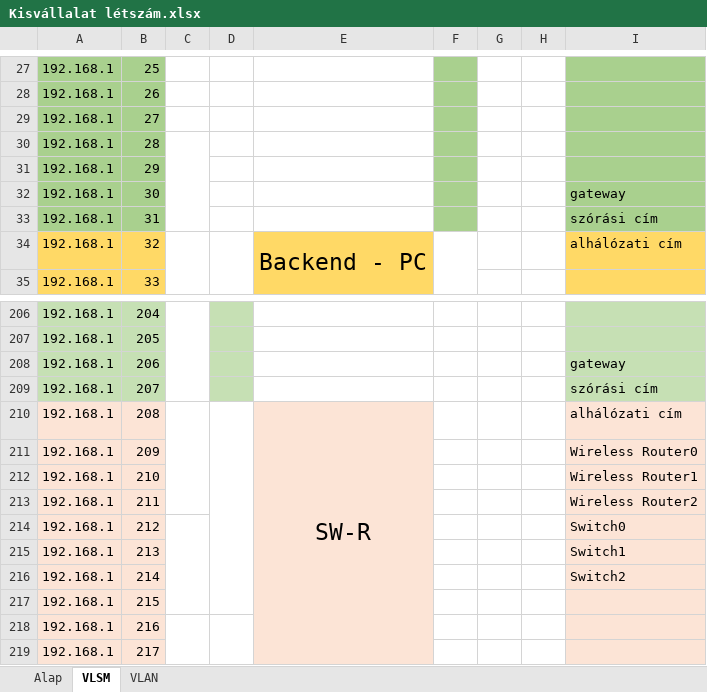
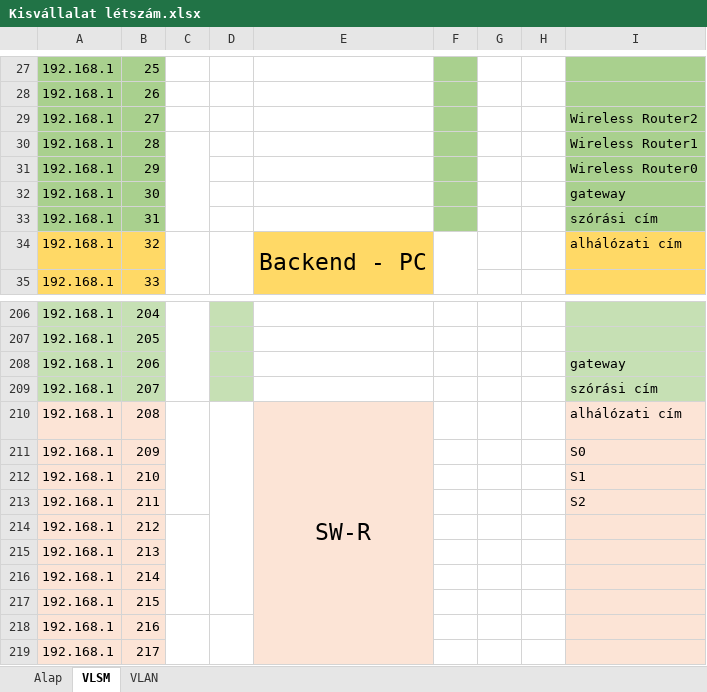
Before and after one commit to belain3d/fluffy-system, an Excel workbook: Kisvállalat létszám.xlsx, sheet VLSM, drawn as a sheet; only a part is shown, gaps mark what is left out; values as stored, in another font and other column widths than the file's, no borders; the diff names each change by its address in the sheet, - before the commit and + after, or states it on an @@ line.

Commit message:
Excel table fixes, now Switches and WiFi Routers are not in same subnets

```diff
--- a/Kisvállalat létszám.xlsx (sheet VLSM)
+++ b/Kisvállalat létszám.xlsx (sheet VLSM)
-I29: (empty)
+I29: Wireless Router2
-I30: (empty)
+I30: Wireless Router1
-I31: (empty)
+I31: Wireless Router0
-I211: Wireless Router0
+I211: S0
-I212: Wireless Router1
+I212: S1
-I213: Wireless Router2
+I213: S2
-I214: Switch0
+I214: (empty)
-I215: Switch1
+I215: (empty)
-I216: Switch2
+I216: (empty)
```
Also changed, not shown: 2 other files.
